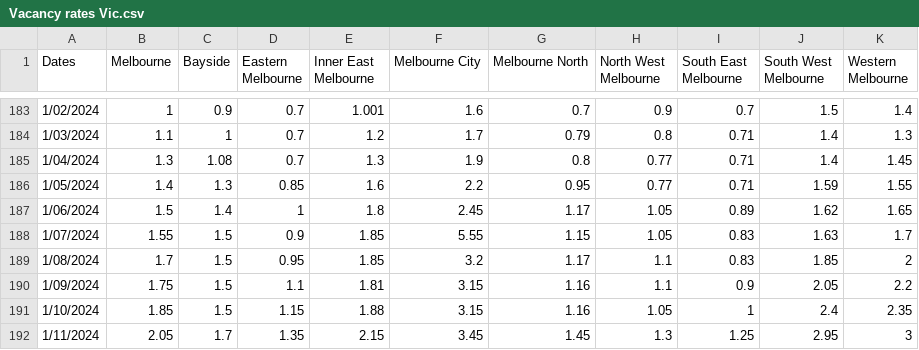
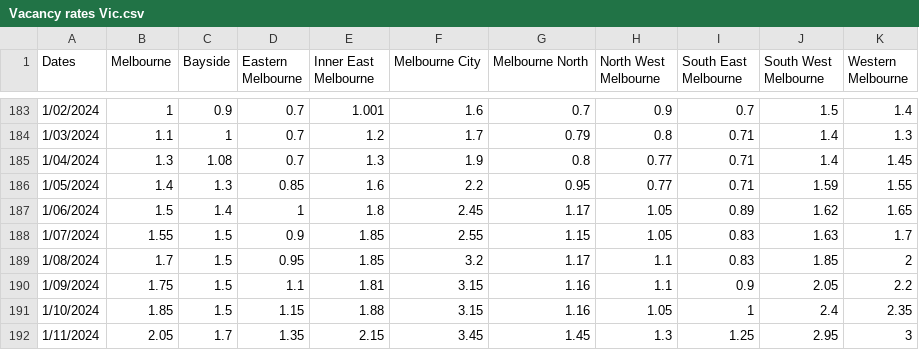
Before and after one commit to miguelayalar/vicrentaldash, a CSV file: data/Vacancy rates Vic.csv, drawn as a sheet; only a part is shown, gaps mark what is left out.

Commit message:
update data

```diff
--- a/data/Vacancy rates Vic.csv
+++ b/data/Vacancy rates Vic.csv
@@ -187,3 +187,3 @@ Dates,Melbourne,Bayside,Eastern Melbourne,Inner East Melbourne,Melbourne City,Me
 1/06/2024,1.5,1.4,1,1.8,2.45,1.17,1.05,0.89,1.62,1.65
-1/07/2024,1.55,1.5,0.9,1.85,5.55,1.15,1.05,0.83,1.63,1.7
+1/07/2024,1.55,1.5,0.9,1.85,2.55,1.15,1.05,0.83,1.63,1.7
 1/08/2024,1.7,1.5,0.95,1.85,3.2,1.17,1.1,0.83,1.85,2
```
